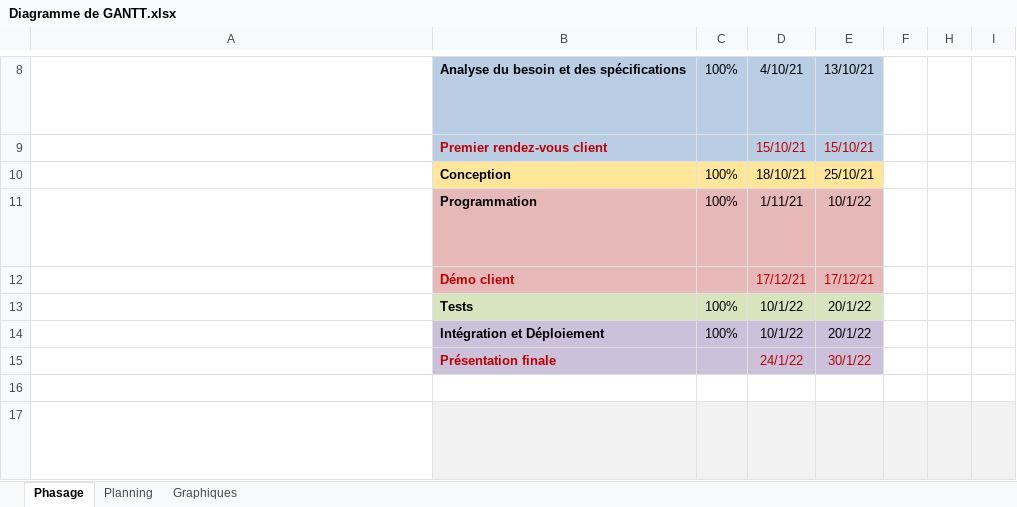
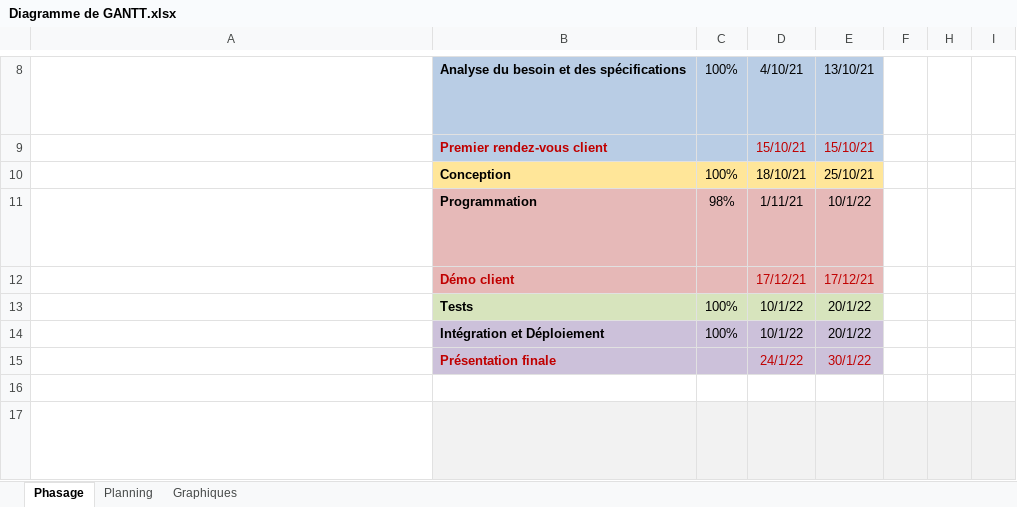
Before and after one commit to Techiio/La_Montre, an Excel workbook: documents/Annexes/Composante informatique/Diagramme de GANTT.xlsx, sheet Phasage, drawn as a sheet; only a part is shown, gaps mark what is left out; long unchanged cells end in …; values as stored, in another font and other column widths than the file's, no borders; conditional formats not drawn; the diff names each change by its address in the sheet, - before the commit and + after, or states it on an @@ line.

```diff
--- a/documents/Annexes/Composante informatique/Diagramme de GANTT.xlsx (sheet Phasage)
+++ b/documents/Annexes/Composante informatique/Diagramme de GANTT.xlsx (sheet Phasage)
-C11: 100%
+C11: 98%
```
Also changed, not shown: sheet Planning, charts or pictures.
